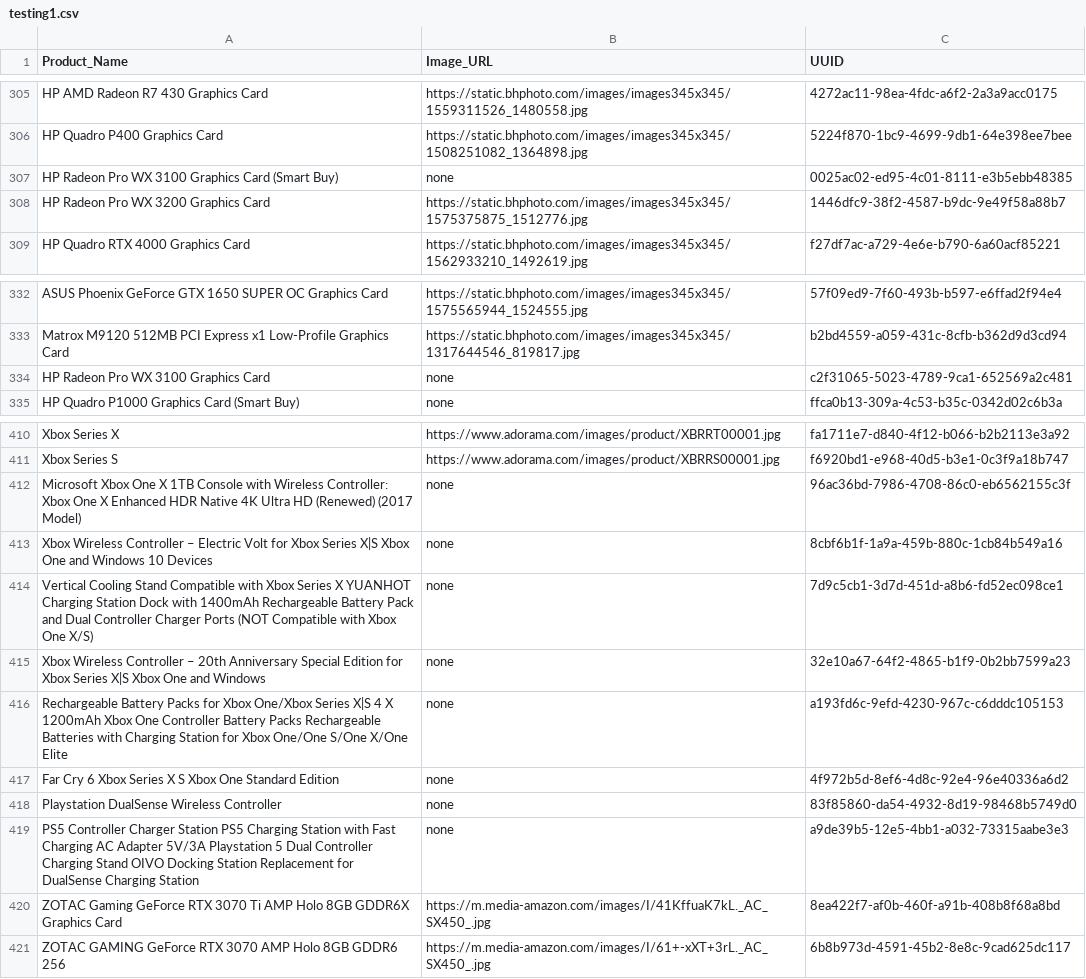
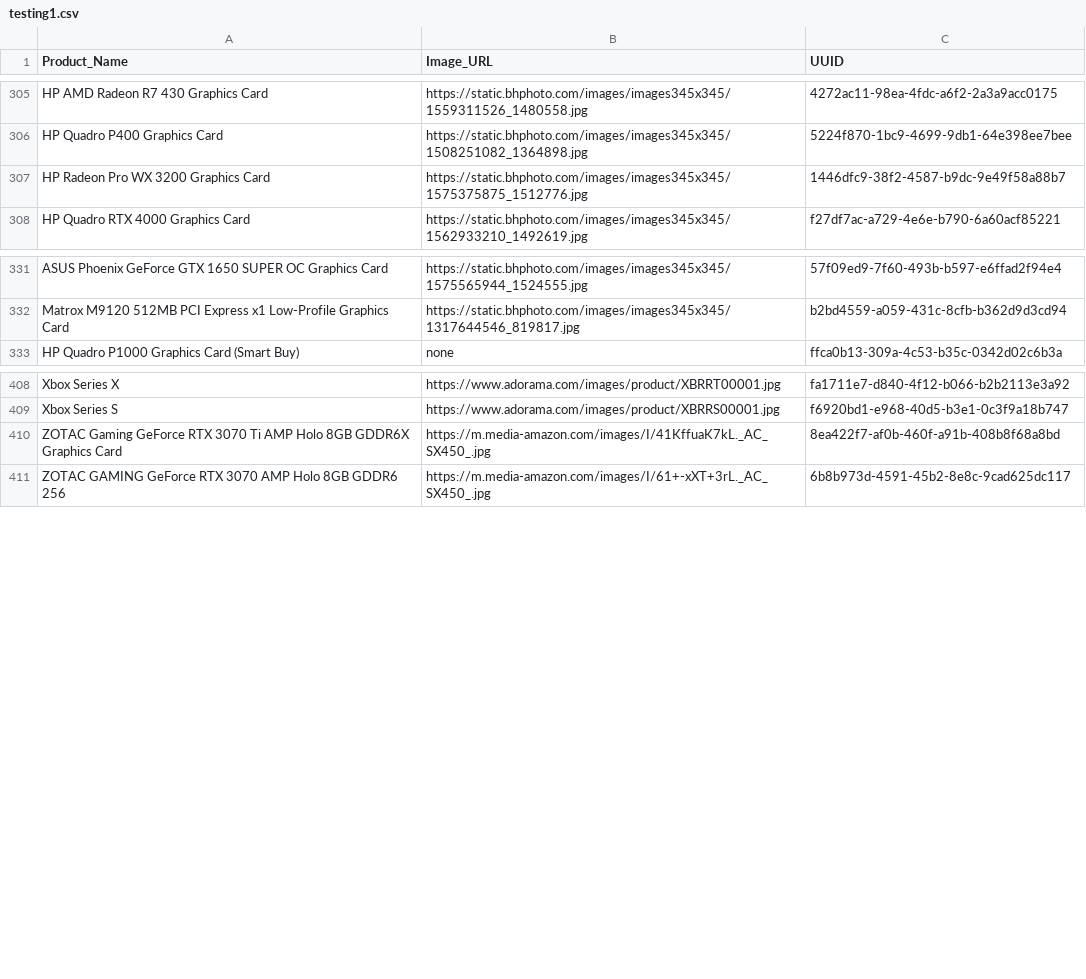
Before and after one commit to offetam/restock_checker, a CSV file: testing1.csv, drawn as a sheet; only a part is shown, gaps mark what is left out.

```diff
--- a/testing1.csv
+++ b/testing1.csv
@@ -306,3 +306,2 @@ HP AMD Radeon R7 430 Graphics Card,https://static.bhphoto.com/images/images345x3
 HP Quadro P400 Graphics Card,https://static.bhphoto.com/images/images345x345/1508251082_1364898.jpg,5224f870-1bc9-4699-9db1-64e398ee7bee
-HP Radeon Pro WX 3100 Graphics Card (Smart Buy),none,0025ac02-ed95-4c01-8111-e3b5ebb48385
 HP Radeon Pro WX 3200 Graphics Card,https://static.bhphoto.com/images/images345x345/1575375875_1512776.jpg,1446dfc9-38f2-4587-b9dc-9e49f58a88b7
@@ -333,3 +332,2 @@ ASUS Phoenix GeForce GTX 1650 SUPER OC Graphics Card,https://static.bhphoto.com/
 Matrox M9120 512MB PCI Express x1 Low-Profile Graphics Card,https://static.bhphoto.com/images/images345x345/1317644546_819817.jpg,b2bd4559-a059-431c-8cfb-b362d9d3cd94
-HP Radeon Pro WX 3100 Graphics Card,none,c2f31065-5023-4789-9ca1-652569a2c481
 HP Quadro P1000 Graphics Card (Smart Buy),none,ffca0b13-309a-4c53-b35c-0342d02c6b3a
@@ -411,10 +409,2 @@ Xbox Series X ,https://www.adorama.com/images/product/XBRRT00001.jpg,fa1711e7-d8
 Xbox Series S ,https://www.adorama.com/images/product/XBRRS00001.jpg,f6920bd1-e968-40d5-b3e1-0c3f9a18b747
-Microsoft Xbox One X 1TB Console with Wireless Controller: Xbox One X Enhanced HDR Native 4K Ultra HD (Renewed) (2017 Model) ,none,96ac36bd-7986-4708-86c0-eb6562155c3f
-Xbox Wireless Controller – Electric Volt for Xbox Series X|S Xbox One and Windows 10 Devices ,none,8cbf6b1f-1a9a-459b-880c-1cb84b549a16
-Vertical Cooling Stand Compatible with Xbox Series X YUANHOT Charging Station Dock with 1400mAh Rechargeable Battery Pack and Dual Controller Charger Ports (NOT Compatible with Xbox One X/S) ,none,7d9c5cb1-3d7d-451d-a8b6-fd52ec098ce1
-Xbox Wireless Controller – 20th Anniversary Special Edition for Xbox Series X|S Xbox One and Windows ,none,32e10a67-64f2-4865-b1f9-0b2bb7599a23
-Rechargeable Battery Packs for Xbox One/Xbox Series X|S 4 X 1200mAh Xbox One Controller Battery Packs Rechargeable Batteries with Charging Station for Xbox One/One S/One X/One Elite ,none,a193fd6c-9efd-4230-967c-c6dddc105153
-Far Cry 6 Xbox Series X S Xbox One Standard Edition ,none,4f972b5d-8ef6-4d8c-92e4-96e40336a6d2
-Playstation DualSense Wireless Controller ,none,83f85860-da54-4932-8d19-98468b5749d0
-PS5 Controller Charger Station PS5 Charging Station with Fast Charging AC Adapter 5V/3A Playstation 5 Dual Controller Charging Stand OIVO Docking Station Replacement for DualSense Charging Station ,none,a9de39b5-12e5-4bb1-a032-73315aabe3e3
 ZOTAC Gaming GeForce RTX 3070 Ti AMP Holo 8GB GDDR6X Graphics Card,https://m.media-amazon.com/images/I/41KffuaK7kL._AC_SX450_.jpg,8ea422f7-af0b-460f-a91b-408b8f68a8bd
```
Also changed, not shown: testingBH.csv.
